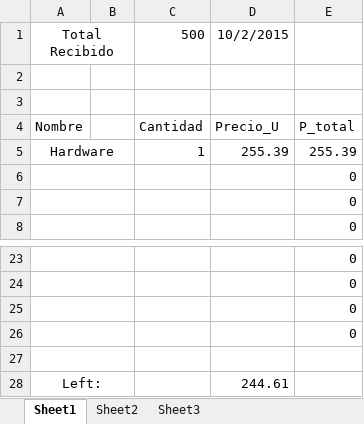
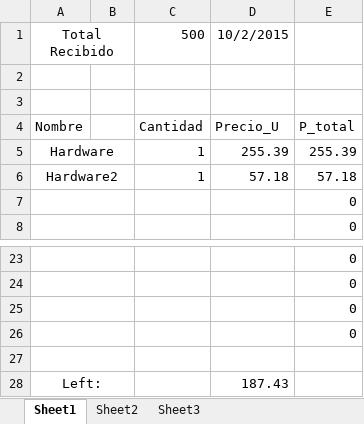
Before and after one commit to jjh-drones/agriculture, an Excel workbook: Cost/Toys/Cost_List.xlsx, sheet Sheet1, drawn as a sheet; only a part is shown, gaps mark what is left out; values as stored, in another font and other column widths than the file's, no borders; removed rows and columns are numbered as before the commit, all else as after; the diff names each change by its address in the sheet, - before the commit and + after, or states it on an @@ line.

Commit message:
damn

```diff
--- a/Cost/Toys/Cost_List.xlsx (sheet Sheet1)
+++ b/Cost/Toys/Cost_List.xlsx (sheet Sheet1)
-row 6:  |  |  |  | 0
+row 6: Hardware2 |  | 1 | 57.18 | 57.18
-D28: 244.61
+D28: 187.43
```
